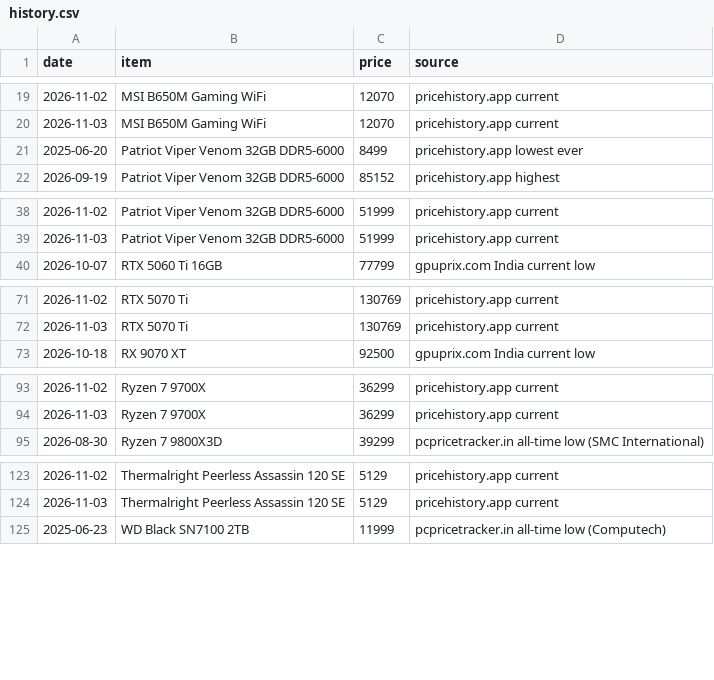
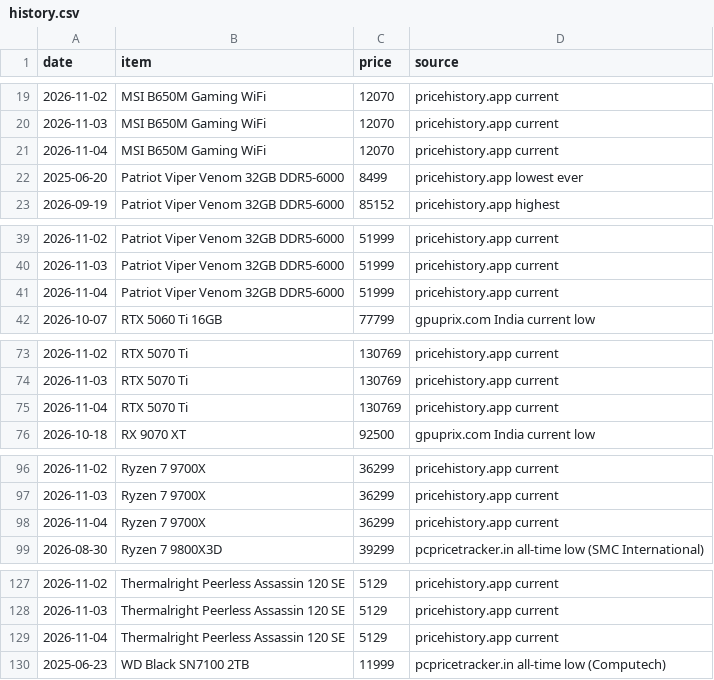
Before and after one commit to aashutosh2102/pc-price-tracker, a CSV file: data/history.csv, drawn as a sheet; only a part is shown, gaps mark what is left out; the diff covers the shown part only.

```diff
--- a/data/history.csv
+++ b/data/history.csv
@@ -20,2 +20,3 @@ date,item,price,source
 2026-11-03,MSI B650M Gaming WiFi,12070,pricehistory.app current
+2026-11-04,MSI B650M Gaming WiFi,12070,pricehistory.app current
 2025-06-20,Patriot Viper Venom 32GB DDR5-6000,8499,pricehistory.app lowest ever
@@ -39,2 +40,3 @@ date,item,price,source
 2026-11-03,Patriot Viper Venom 32GB DDR5-6000,51999,pricehistory.app current
+2026-11-04,Patriot Viper Venom 32GB DDR5-6000,51999,pricehistory.app current
 2026-10-07,RTX 5060 Ti 16GB,77799,gpuprix.com India current low
@@ -72,2 +74,3 @@ date,item,price,source
 2026-11-03,RTX 5070 Ti,130769,pricehistory.app current
+2026-11-04,RTX 5070 Ti,130769,pricehistory.app current
 2026-10-18,RX 9070 XT,92500,gpuprix.com India current low
@@ -94,2 +97,3 @@ date,item,price,source
 2026-11-03,Ryzen 7 9700X,36299,pricehistory.app current
+2026-11-04,Ryzen 7 9700X,36299,pricehistory.app current
 2026-08-30,Ryzen 7 9800X3D,39299,pcpricetracker.in all-time low (SMC International)
@@ -124,2 +128,3 @@ date,item,price,source
 2026-11-03,Thermalright Peerless Assassin 120 SE,5129,pricehistory.app current
+2026-11-04,Thermalright Peerless Assassin 120 SE,5129,pricehistory.app current
 2025-06-23,WD Black SN7100 2TB,11999,pcpricetracker.in all-time low (Computech)
```
Also changed, not shown: 1 added row elsewhere in this file, data/market_seen.csv, data/prices.csv, 4 other files.
